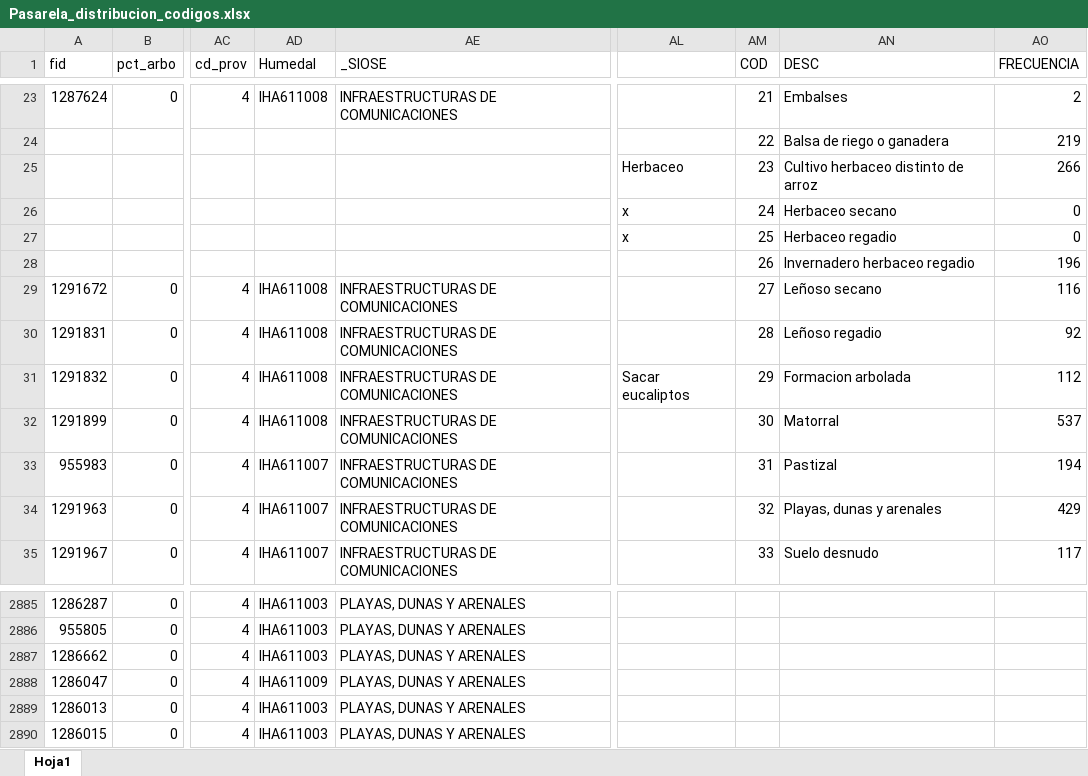
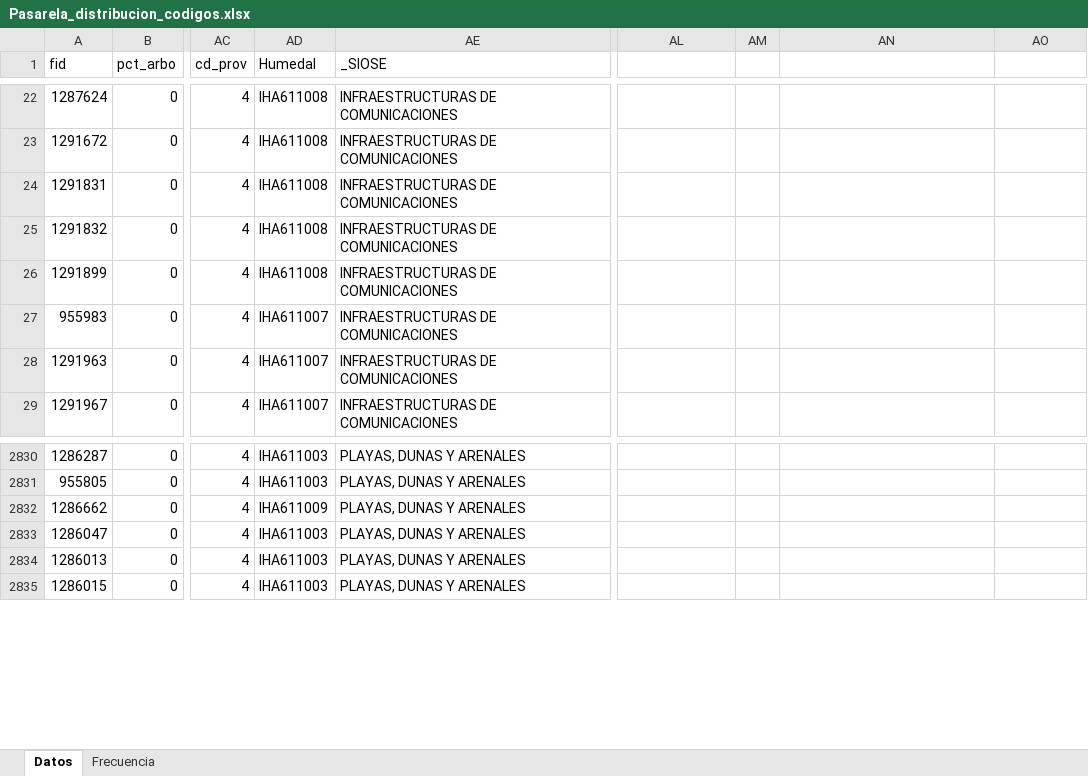
Before and after one commit to alba-linares/rTFM, an Excel workbook: Pasarela_distribucion_codigos.xlsx, sheet Datos, drawn as a sheet; only a part is shown, gaps mark what is left out; values as stored, in another font and other column widths than the file's, no cell formats; conditional formats not drawn; removed rows and columns are numbered as before the commit, all else as after; rows hold the shown columns only; the diff covers the shown part only; the diff names each change by its address in the sheet, - before the commit and + after, or states it on an @@ line.

```diff
--- a/Pasarela_distribucion_codigos.xlsx (sheet Datos)
+++ b/Pasarela_distribucion_codigos.xlsx (sheet Datos)
-sheet tab: Hoja1
+sheet tab: Datos
+sheet tab: Frecuencia
-AM1: COD
+AM1: (empty)
-AN1: DESC
+AN1: (empty)
-AO1: FRECUENCIA
+AO1: (empty)
-AM22: 21
+AM22: (empty)
-AN22: Embalses
+AN22: (empty)
-AO22: 2
+AO22: (empty)
-row 24:  |  |  |  |  |  | 22 | Balsa de riego o ganadera | 219
-row 25:  |  |  |  |  | Herbaceo | 23 | Cultivo herbaceo distinto de arroz | 266
-row 26:  |  |  |  |  | x | 24 | Herbaceo secano | 0
-row 27:  |  |  |  |  | x | 25 | Herbaceo regadio | 0
-row 28:  |  |  |  |  |  | 26 | Invernadero herbaceo regadio | 196
-AM23: 27
+AM23: (empty)
-AN23: Leñoso secano
+AN23: (empty)
-AO23: 116
+AO23: (empty)
-AM24: 28
+AM24: (empty)
-AN24: Leñoso regadio
+AN24: (empty)
-AO24: 92
+AO24: (empty)
-AL25: Sacar eucaliptos
+AL25: (empty)
-AM25: 29
+AM25: (empty)
-AN25: Formacion arbolada
+AN25: (empty)
-AO25: 112
+AO25: (empty)
-AM26: 30
+AM26: (empty)
-AN26: Matorral
+AN26: (empty)
-AO26: 537
+AO26: (empty)
-AM27: 31
+AM27: (empty)
-AN27: Pastizal
+AN27: (empty)
-AO27: 194
+AO27: (empty)
-AM28: 32
+AM28: (empty)
-AN28: Playas, dunas y arenales
+AN28: (empty)
-AO28: 429
+AO28: (empty)
-AM29: 33
+AM29: (empty)
-AN29: Suelo desnudo
+AN29: (empty)
-AO29: 117
+AO29: (empty)
-AD2832 (Humedal): IHA611003
+AD2832 (Humedal): IHA611009
-AD2833 (Humedal): IHA611009
+AD2833 (Humedal): IHA611003
```
Also changed, not shown: 50 removed rows and 246 edited cells elsewhere in this sheet, cell formats, Correspondencias_SIOSE - modificada (v5).xlsx, 2 other files.
